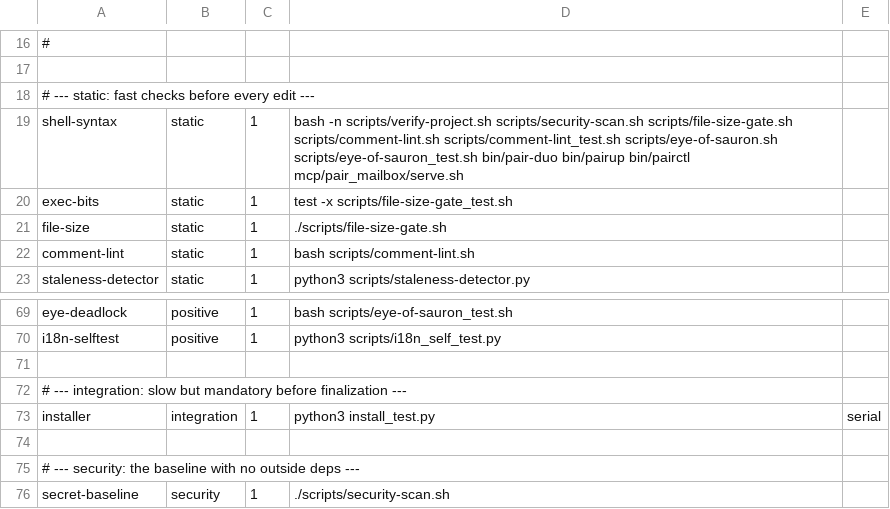
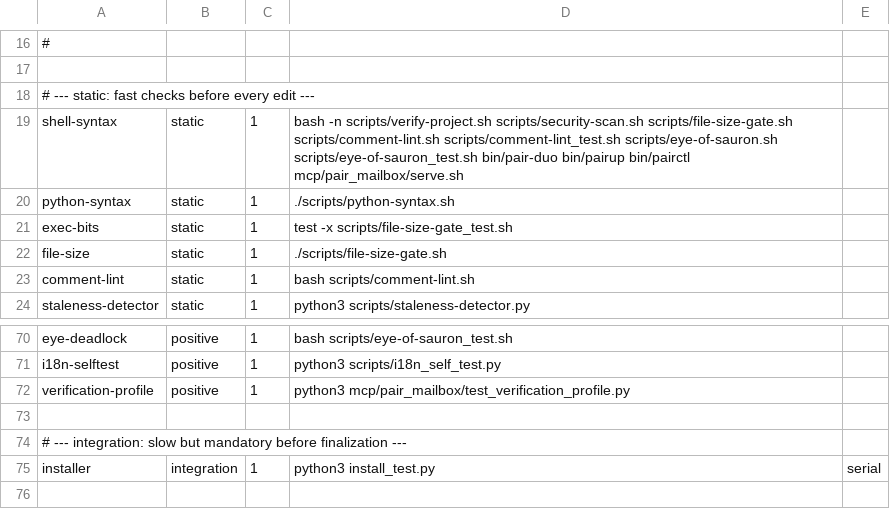
Before and after one commit to AVP-Dev/pair-mailbox, a TSV file: scripts/verification-profile.tsv, drawn as a sheet; only a part is shown, gaps mark what is left out; the shorter side is filled out with more unchanged rows; the diff names each change by its address in the sheet, - before the commit and + after, or states it on an @@ line.

Commit message:
Round 104 S1: every python file is syntax-checked, and the profile proves it
The shell-syntax row is a hand-written list, and hand-written lists name fewer
files than exist. 28 files in this repo carry a python shebang; 24 of them —
bin/pairpilot, bin/pairrestart, bin/pairboard, bin/pairchat, bin/pairdoctor,
bin/pairreport, bin/pairwatch, mcp/pair_mailbox/server.py, composer.py and the
rest — sat in NO row of the profile. A syntax-breaking edit to any of them
passed the whole gate silently. Meanwhile bin/pairpilot is python but
bin/pair-duo/pairup/pairctl are bash and all four sit in the same row, so the
row's membership was arbitrary, not principled.

scripts/python-syntax.sh compiles every git-tracked python file, with
membership DERIVED from shebangs — never listed. A new python file is covered
the moment it is added; a deleted one drops out with no edit here. The
hand-written list was the defect, so there is no hand-written list.

test_verification_profile.py pins three invariants, each red-proven:
- every python file is covered by the derived leg (fails when the leg's row is
  removed from the profile — verified by removing it);
- no python file appears in a `bash -n` row (bash cannot parse Python: green for
  the wrong reason, or red against a valid file, as bin/pairpilot's f-string at
  line 70 did to that very check);
- every file a `bash -n` row names really is a shell script.

Live proof of the leg: green over all 27 files today; append `def broken(:` to
bin/pairboard and it names the file and exits 1; remove the appendage and it is
green again.

Both rows registered in scripts/verification-profile.tsv.

```diff
--- a/scripts/verification-profile.tsv
+++ b/scripts/verification-profile.tsv
+row 20: python-syntax | static | 1 | ./scripts/python-syntax.sh
+row 72: verification-profile | positive | 1 | python3 mcp/pair_mailbox/test_verification_profile.py
```
Also changed, not shown: 2 other files.
